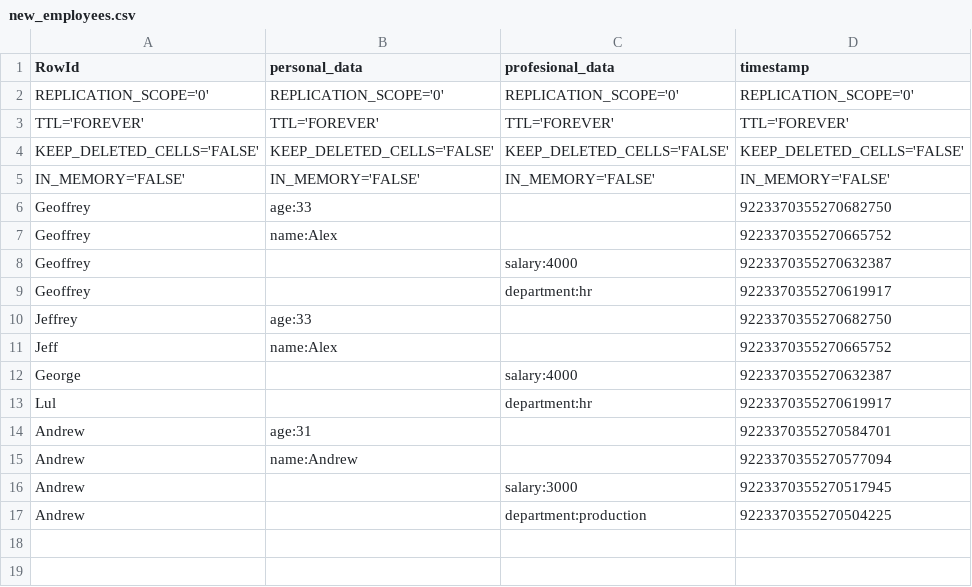
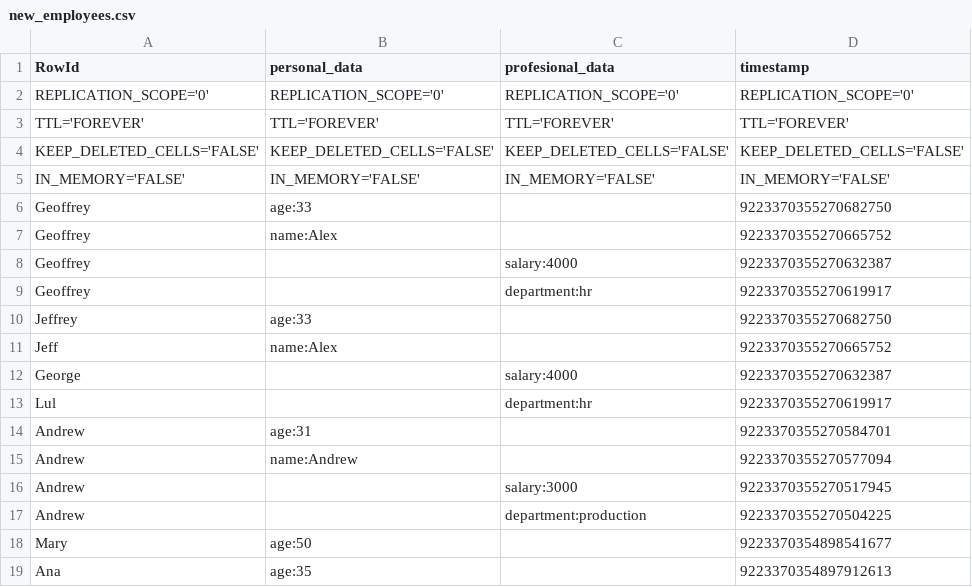
Before and after one commit to robertriosm/hdfs-simulator, a CSV file: DataBase/new_employees.csv, drawn as a sheet; the diff names each change by its address in the sheet, - before the commit and + after, or states it on an @@ line.

```diff
--- a/DataBase/new_employees.csv
+++ b/DataBase/new_employees.csv
+row 18: Mary | age:50 |  | 9223370354898541677
+row 19: Ana | age:35 |  | 9223370354897912613
```
Also changed, not shown: 3 other files.
